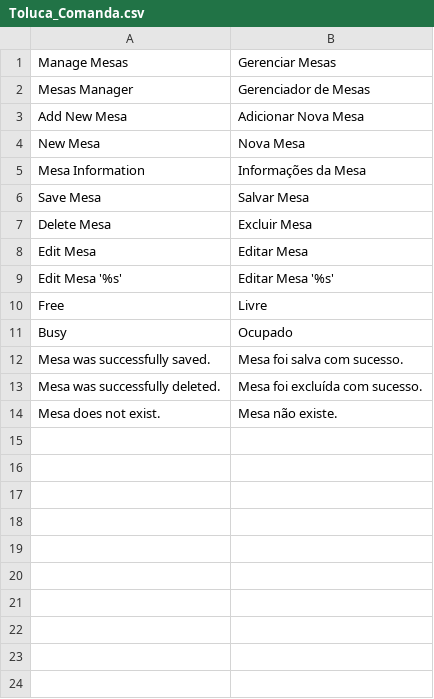
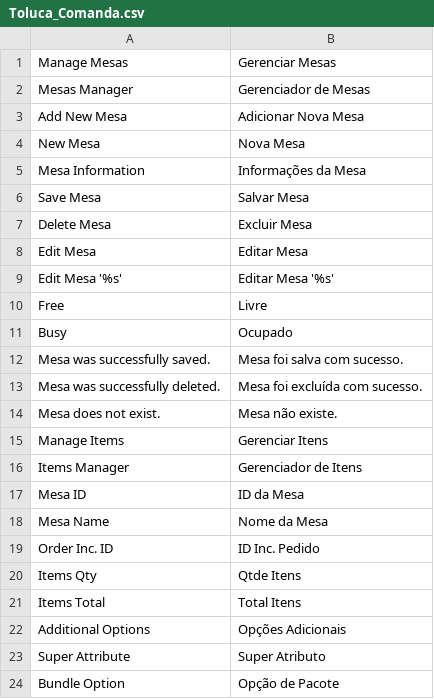
Before and after one commit to gamuzatech/tolucastore-magento, a CSV file: magento-lts-1.9.4.x/app/locale/pt_BR/Toluca_Comanda.csv, drawn as a sheet.

Commit message:
Adicionado modulo Toluca_Comanda: adicionado suporte a items das mesas

```diff
--- a/magento-lts-1.9.4.x/app/locale/pt_BR/Toluca_Comanda.csv
+++ b/magento-lts-1.9.4.x/app/locale/pt_BR/Toluca_Comanda.csv
@@ -14 +14,11 @@
 "Mesa does not exist.","Mesa não existe."
+"Manage Items","Gerenciar Itens"
+"Items Manager","Gerenciador de Itens"
+"Mesa ID","ID da Mesa"
+"Mesa Name","Nome da Mesa"
+"Order Inc. ID","ID Inc. Pedido"
+"Items Qty","Qtde Itens"
+"Items Total","Total Itens"
+"Additional Options","Opções Adicionais"
+"Super Attribute","Super Atributo"
+"Bundle Option","Opção de Pacote"
```
Also changed, not shown: 17 other files.
